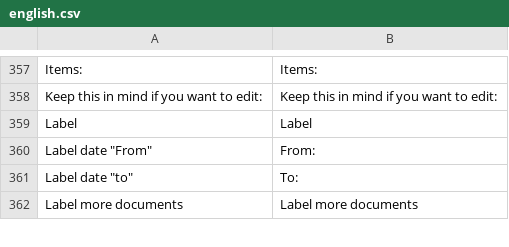
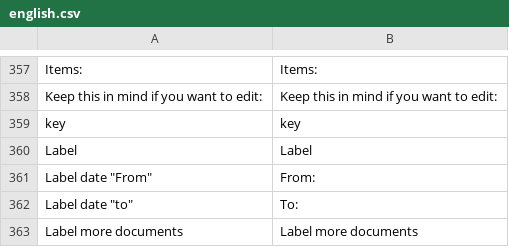
Before and after one commit to huridocs/uwazi-contents, a CSV file: ui-translations/english.csv, drawn as a sheet; only a part is shown, gaps mark what is left out; the diff names each change by its address in the sheet, - before the commit and + after, or states it on an @@ line.

```diff
--- a/ui-translations/english.csv
+++ b/ui-translations/english.csv
+row 359: key | key
```
Also changed, not shown: ui-translations/es.csv.
